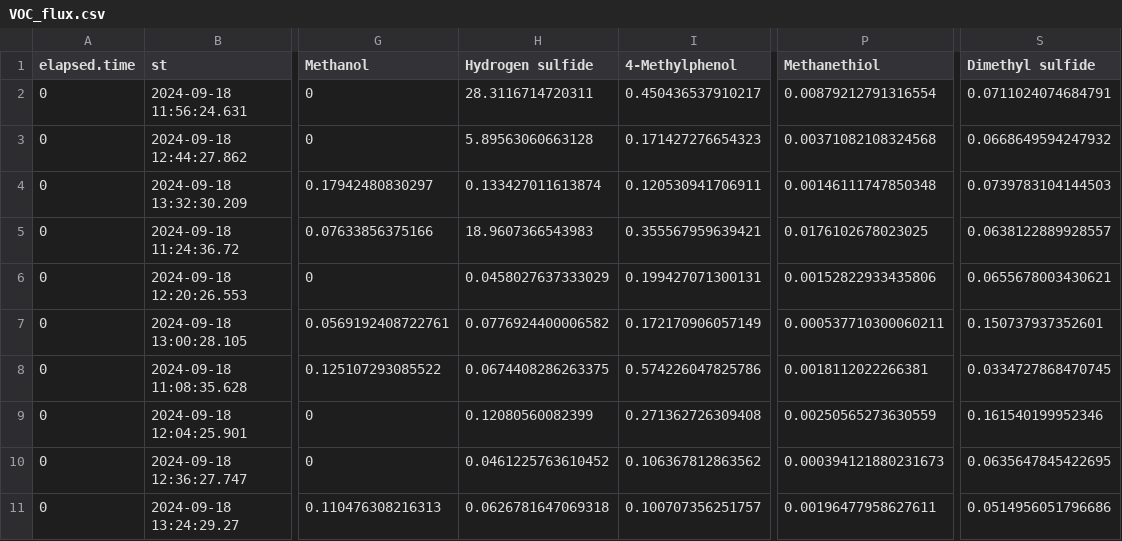
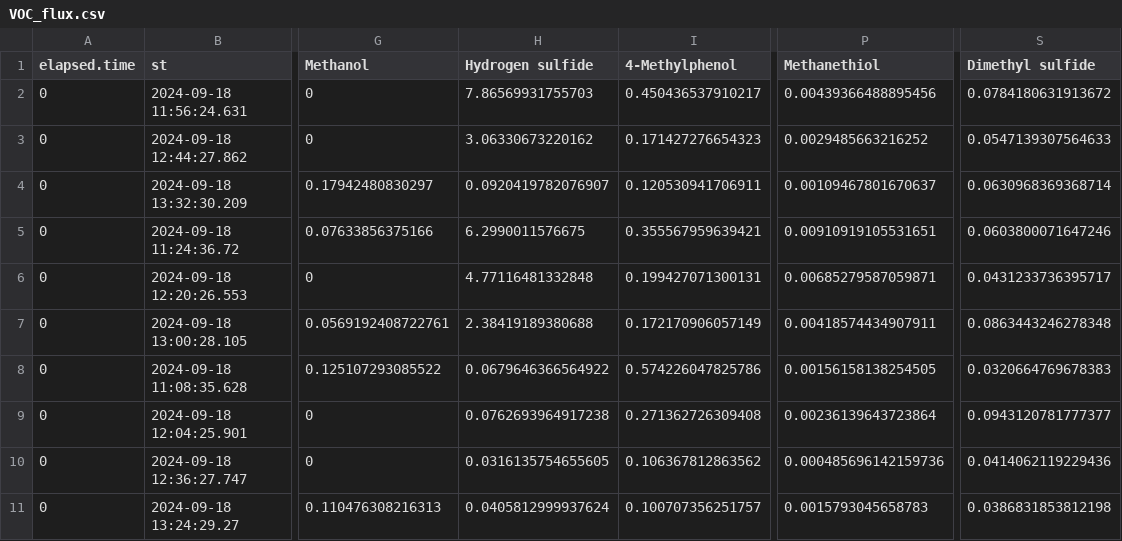
Before and after one commit to AU-BCE-EE/Dela-Pierre-2025-NH3-NMVOC, a CSV file: DFC/Data/output data/VOC/VOC_flux.csv, drawn as a sheet; only a part is shown, gaps mark what is left out; the diff covers the shown part only; the diff names each change by its address in the sheet, - before the commit and + after, or states it on an @@ line.

```diff
--- a/DFC/Data/output data/VOC/VOC_flux.csv
+++ b/DFC/Data/output data/VOC/VOC_flux.csv
-H2 (Hydrogen sulfide): 28.3116714720311
+H2 (Hydrogen sulfide): 7.86569931755703
-P2 (Methanethiol): 0.00879212791316554
+P2 (Methanethiol): 0.00439366488895456
-S2 (Dimethyl sulfide): 0.0711024074684791
+S2 (Dimethyl sulfide): 0.0784180631913672
-H3 (Hydrogen sulfide): 5.89563060663128
+H3 (Hydrogen sulfide): 3.06330673220162
-P3 (Methanethiol): 0.00371082108324568
+P3 (Methanethiol): 0.0029485663216252
-S3 (Dimethyl sulfide): 0.0668649594247932
+S3 (Dimethyl sulfide): 0.0547139307564633
-H4 (Hydrogen sulfide): 0.133427011613874
+H4 (Hydrogen sulfide): 0.0920419782076907
-P4 (Methanethiol): 0.00146111747850348
+P4 (Methanethiol): 0.00109467801670637
-S4 (Dimethyl sulfide): 0.0739783104144503
+S4 (Dimethyl sulfide): 0.0630968369368714
-H5 (Hydrogen sulfide): 18.9607366543983
+H5 (Hydrogen sulfide): 6.2990011576675
-P5 (Methanethiol): 0.0176102678023025
+P5 (Methanethiol): 0.00910919105531651
-S5 (Dimethyl sulfide): 0.0638122889928557
+S5 (Dimethyl sulfide): 0.0603800071647246
-H6 (Hydrogen sulfide): 0.0458027637333029
+H6 (Hydrogen sulfide): 4.77116481332848
-P6 (Methanethiol): 0.00152822933435806
+P6 (Methanethiol): 0.00685279587059871
-S6 (Dimethyl sulfide): 0.0655678003430621
+S6 (Dimethyl sulfide): 0.0431233736395717
-H7 (Hydrogen sulfide): 0.0776924400006582
+H7 (Hydrogen sulfide): 2.38419189380688
-P7 (Methanethiol): 0.000537710300060211
+P7 (Methanethiol): 0.00418574434907911
-S7 (Dimethyl sulfide): 0.150737937352601
+S7 (Dimethyl sulfide): 0.0863443246278348
-H8 (Hydrogen sulfide): 0.0674408286263375
+H8 (Hydrogen sulfide): 0.0679646366564922
-P8 (Methanethiol): 0.0018112022266381
+P8 (Methanethiol): 0.00156158138254505
-S8 (Dimethyl sulfide): 0.0334727868470745
+S8 (Dimethyl sulfide): 0.0320664769678383
-H9 (Hydrogen sulfide): 0.12080560082399
+H9 (Hydrogen sulfide): 0.0762693964917238
-P9 (Methanethiol): 0.00250565273630559
+P9 (Methanethiol): 0.00236139643723864
-S9 (Dimethyl sulfide): 0.161540199952346
+S9 (Dimethyl sulfide): 0.0943120781777377
-H10 (Hydrogen sulfide): 0.0461225763610452
+H10 (Hydrogen sulfide): 0.0316135754655605
-P10 (Methanethiol): 0.000394121880231673
+P10 (Methanethiol): 0.000485696142159736
-S10 (Dimethyl sulfide): 0.0635647845422695
+S10 (Dimethyl sulfide): 0.0414062119229436
-H11 (Hydrogen sulfide): 0.0626781647069318
+H11 (Hydrogen sulfide): 0.0405812999937624
-P11 (Methanethiol): 0.00196477958627611
+P11 (Methanethiol): 0.0015793045658783
-S11 (Dimethyl sulfide): 0.0514956051796686
+S11 (Dimethyl sulfide): 0.0386831853812198
```
Also changed, not shown: 18 edited cells elsewhere in this file, DFC/Data/output data/VOC/OAV_and_SOAV.csv, DFC/Data/output data/VOC/VOC_Cumulative.csv, 14 other files.
